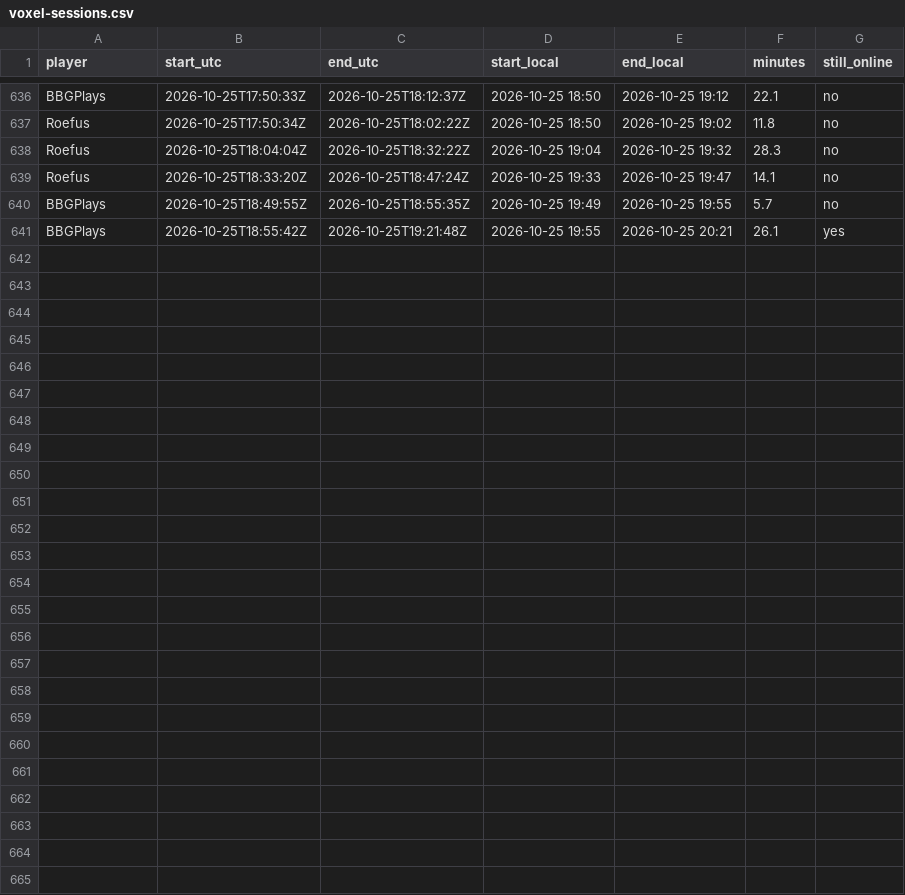
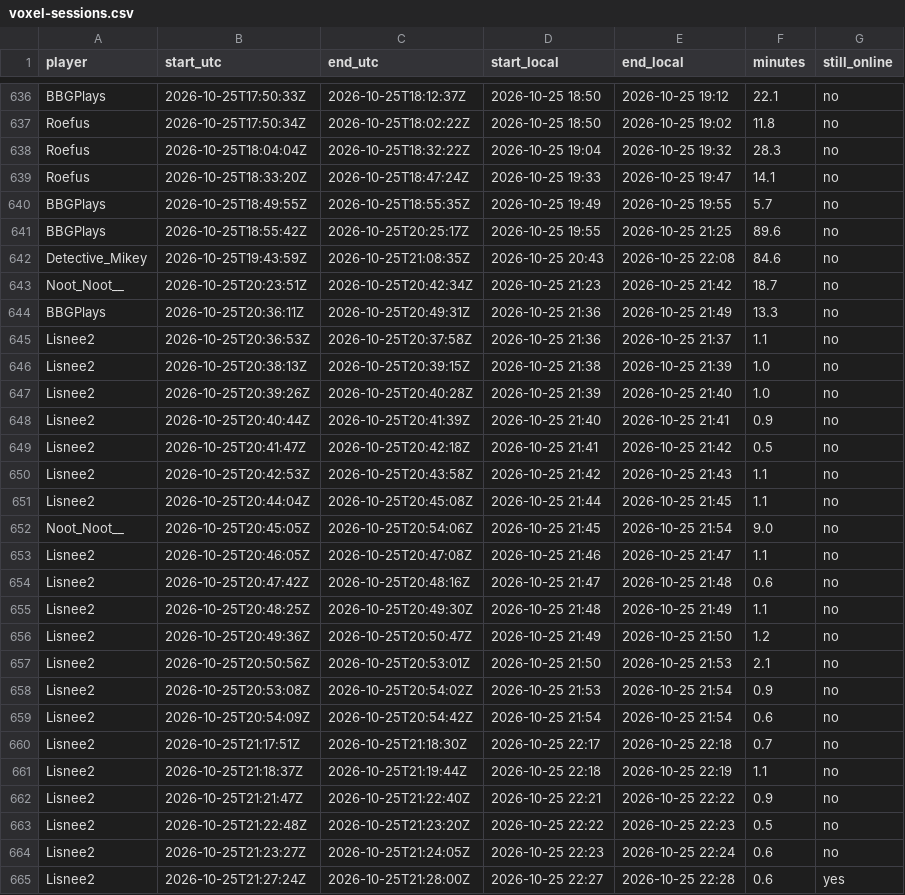
Before and after one commit to mathijsboogaert/Voxel, a CSV file: docs/data/voxel-sessions.csv, drawn as a sheet; only a part is shown, gaps mark what is left out; the diff covers the shown part only.

```diff
--- a/docs/data/voxel-sessions.csv
+++ b/docs/data/voxel-sessions.csv
@@ -640,2 +640,26 @@ Roefus,2026-10-25T18:33:20Z,2026-10-25T18:47:24Z,2026-10-25 19:33,2026-10-25 19:
 BBGPlays,2026-10-25T18:49:55Z,2026-10-25T18:55:35Z,2026-10-25 19:49,2026-10-25 19:55,5.7,no
-BBGPlays,2026-10-25T18:55:42Z,2026-10-25T19:21:48Z,2026-10-25 19:55,2026-10-25 20:21,26.1,yes
+BBGPlays,2026-10-25T18:55:42Z,2026-10-25T20:25:17Z,2026-10-25 19:55,2026-10-25 21:25,89.6,no
+Detective_Mikey,2026-10-25T19:43:59Z,2026-10-25T21:08:35Z,2026-10-25 20:43,2026-10-25 22:08,84.6,no
+Noot_Noot__,2026-10-25T20:23:51Z,2026-10-25T20:42:34Z,2026-10-25 21:23,2026-10-25 21:42,18.7,no
+BBGPlays,2026-10-25T20:36:11Z,2026-10-25T20:49:31Z,2026-10-25 21:36,2026-10-25 21:49,13.3,no
+Lisnee2,2026-10-25T20:36:53Z,2026-10-25T20:37:58Z,2026-10-25 21:36,2026-10-25 21:37,1.1,no
+Lisnee2,2026-10-25T20:38:13Z,2026-10-25T20:39:15Z,2026-10-25 21:38,2026-10-25 21:39,1.0,no
+Lisnee2,2026-10-25T20:39:26Z,2026-10-25T20:40:28Z,2026-10-25 21:39,2026-10-25 21:40,1.0,no
+Lisnee2,2026-10-25T20:40:44Z,2026-10-25T20:41:39Z,2026-10-25 21:40,2026-10-25 21:41,0.9,no
+Lisnee2,2026-10-25T20:41:47Z,2026-10-25T20:42:18Z,2026-10-25 21:41,2026-10-25 21:42,0.5,no
+Lisnee2,2026-10-25T20:42:53Z,2026-10-25T20:43:58Z,2026-10-25 21:42,2026-10-25 21:43,1.1,no
+Lisnee2,2026-10-25T20:44:04Z,2026-10-25T20:45:08Z,2026-10-25 21:44,2026-10-25 21:45,1.1,no
+Noot_Noot__,2026-10-25T20:45:05Z,2026-10-25T20:54:06Z,2026-10-25 21:45,2026-10-25 21:54,9.0,no
+Lisnee2,2026-10-25T20:46:05Z,2026-10-25T20:47:08Z,2026-10-25 21:46,2026-10-25 21:47,1.1,no
+Lisnee2,2026-10-25T20:47:42Z,2026-10-25T20:48:16Z,2026-10-25 21:47,2026-10-25 21:48,0.6,no
+Lisnee2,2026-10-25T20:48:25Z,2026-10-25T20:49:30Z,2026-10-25 21:48,2026-10-25 21:49,1.1,no
+Lisnee2,2026-10-25T20:49:36Z,2026-10-25T20:50:47Z,2026-10-25 21:49,2026-10-25 21:50,1.2,no
+Lisnee2,2026-10-25T20:50:56Z,2026-10-25T20:53:01Z,2026-10-25 21:50,2026-10-25 21:53,2.1,no
+Lisnee2,2026-10-25T20:53:08Z,2026-10-25T20:54:02Z,2026-10-25 21:53,2026-10-25 21:54,0.9,no
+Lisnee2,2026-10-25T20:54:09Z,2026-10-25T20:54:42Z,2026-10-25 21:54,2026-10-25 21:54,0.6,no
+Lisnee2,2026-10-25T21:17:51Z,2026-10-25T21:18:30Z,2026-10-25 22:17,2026-10-25 22:18,0.7,no
+Lisnee2,2026-10-25T21:18:37Z,2026-10-25T21:19:44Z,2026-10-25 22:18,2026-10-25 22:19,1.1,no
+Lisnee2,2026-10-25T21:21:47Z,2026-10-25T21:22:40Z,2026-10-25 22:21,2026-10-25 22:22,0.9,no
+Lisnee2,2026-10-25T21:22:48Z,2026-10-25T21:23:20Z,2026-10-25 22:22,2026-10-25 22:23,0.5,no
+Lisnee2,2026-10-25T21:23:27Z,2026-10-25T21:24:05Z,2026-10-25 22:23,2026-10-25 22:24,0.6,no
+Lisnee2,2026-10-25T21:27:24Z,2026-10-25T21:28:00Z,2026-10-25 22:27,2026-10-25 22:28,0.6,yes
```
Also changed, not shown: 4 edited cells elsewhere in this file, docs/data/afk-history.csv, docs/data/voxel-events.csv, 6 other files.
